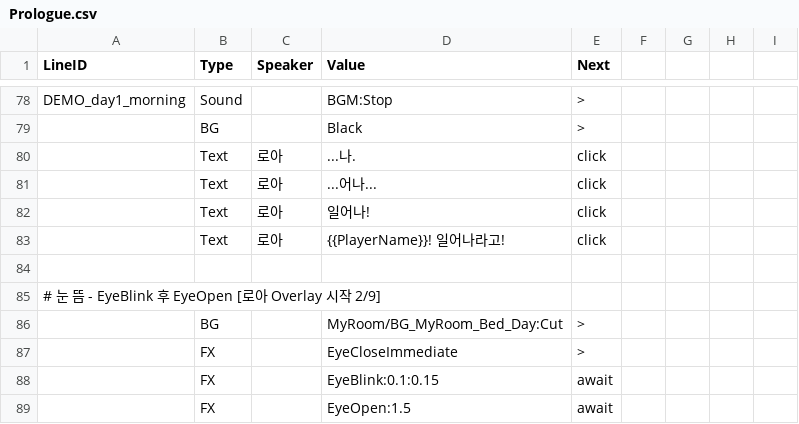
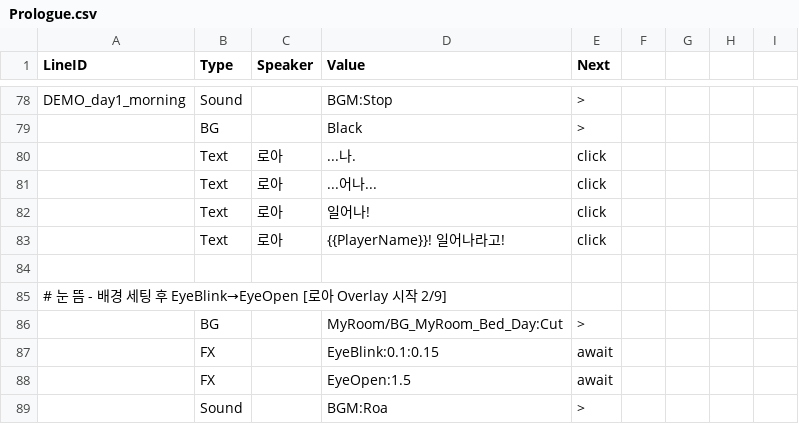
Before and after one commit to trackbound/LoveAlgorithm, a CSV file: LoveAlgo-unity/Assets/Resources/Story/Prologue.csv, drawn as a sheet; only a part is shown, gaps mark what is left out; the shorter side is filled out with more unchanged rows.

Commit message:
fix: EyeCloseImmediate 제거 - EyeOpen이 자체 초기화하므로 불필요

```diff
--- a/LoveAlgo-unity/Assets/Resources/Story/Prologue.csv
+++ b/LoveAlgo-unity/Assets/Resources/Story/Prologue.csv
@@ -84,5 +84,4 @@ DEMO_day1_morning,Sound,,BGM:Stop,>
 
-# 눈 뜸 - EyeBlink 후 EyeOpen [로아 Overlay 시작 2/9]
+# 눈 뜸 - 배경 세팅 후 EyeBlink→EyeOpen [로아 Overlay 시작 2/9]
 ,BG,,MyRoom/BG_MyRoom_Bed_Day:Cut,>
-,FX,,EyeCloseImmediate,>
 ,FX,,EyeBlink:0.1:0.15,await
```
